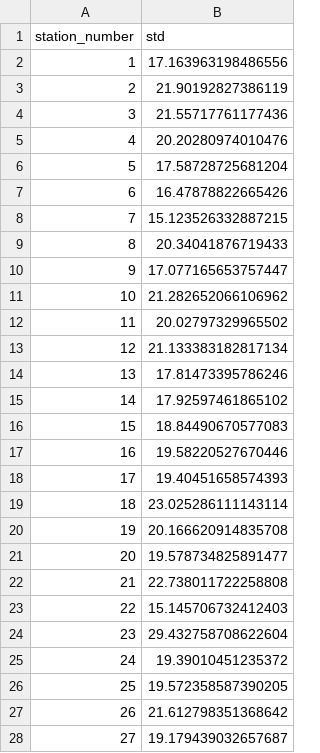
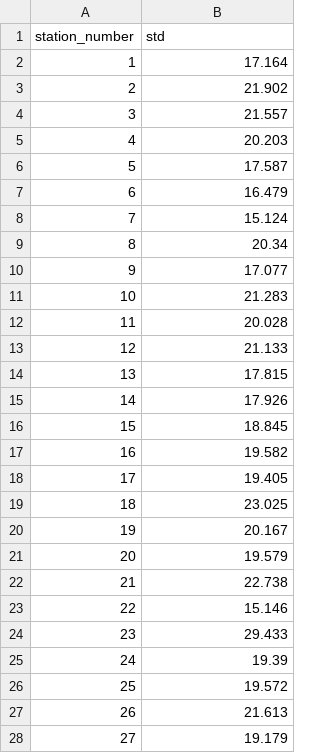
Before and after one commit to sandyherho/imc-precip-iso, a CSV file: output_data/descriptive_stats/h2_std.csv, drawn as a sheet; only a part is shown; the diff covers the shown part only.

```diff
--- a/output_data/descriptive_stats/h2_std.csv
+++ b/output_data/descriptive_stats/h2_std.csv
@@ -1,28 +1,28 @@
 station_number,std
-1,17.163963198486556
-2,21.90192827386119
-3,21.55717761177436
-4,20.20280974010476
-5,17.58728725681204
-6,16.47878822665426
-7,15.123526332887215
-8,20.34041876719433
-9,17.077165653757447
-10,21.282652066106962
-11,20.02797329965502
-12,21.133383182817134
-13,17.81473395786246
-14,17.92597461865102
-15,18.84490670577083
-16,19.58220527670446
-17,19.40451658574393
-18,23.025286111143114
-19,20.166620914835708
-20,19.578734825891477
-21,22.738011722258808
-22,15.145706732412403
-23,29.432758708622604
-24,19.39010451235372
-25,19.572358587390205
-26,21.612798351368642
-27,19.179439032657687
+1,17.164
+2,21.902
+3,21.557
+4,20.203
+5,17.587
+6,16.479
+7,15.124
+8,20.34
+9,17.077
+10,21.283
+11,20.028
+12,21.133
+13,17.815
+14,17.926
+15,18.845
+16,19.582
+17,19.405
+18,23.025
+19,20.167
+20,19.579
+21,22.738
+22,15.146
+23,29.433
+24,19.39
+25,19.572
+26,21.613
+27,19.179
```
Also changed, not shown: 35 edited cells elsewhere in this file, output_data/descriptive_stats/h2_median.csv, output_data/descriptive_stats/o18_median.csv, 3 other files.
